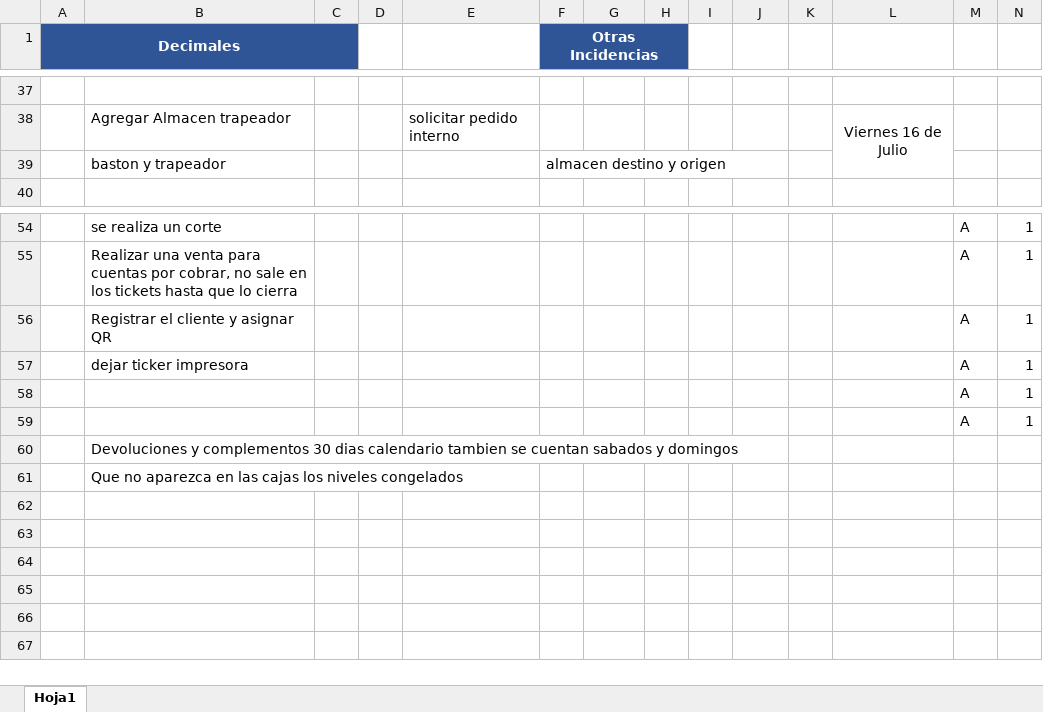
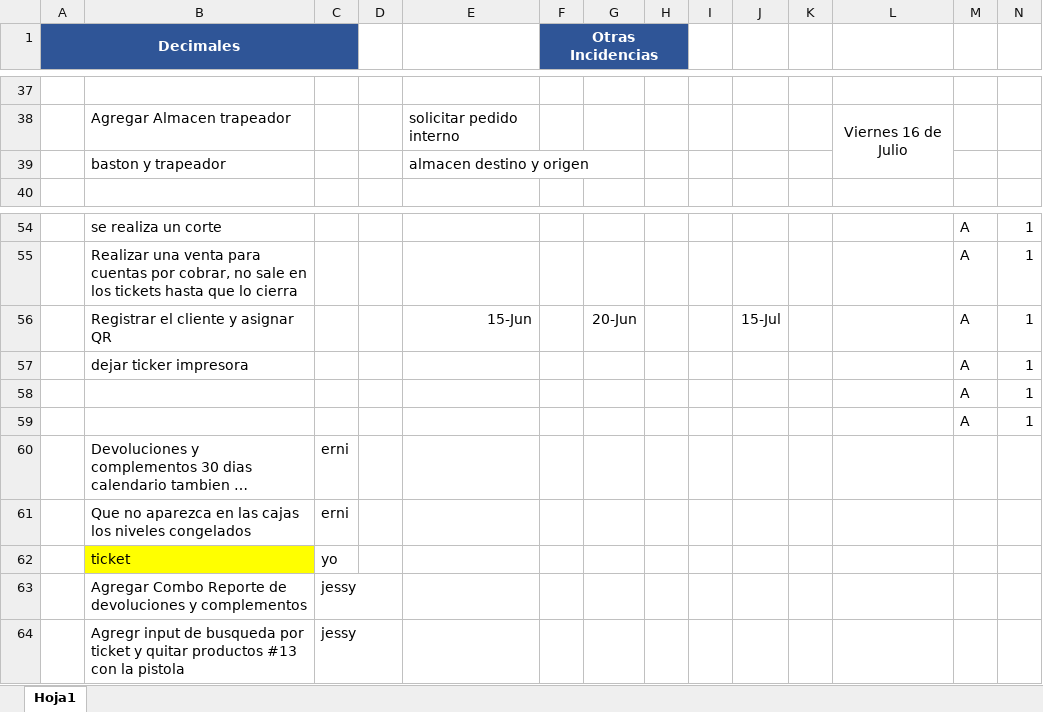
Before and after one commit to varCloud/comercializadora, an Excel workbook: Analisis/SPRINTs/Sprint 8.xlsx, sheet Hoja1, drawn as a sheet; only a part is shown, gaps mark what is left out; long unchanged cells end in …; values as stored, in another font and other column widths than the file's, no borders; removed rows and columns are numbered as before the commit, all else as after; rows hold the shown columns only; the diff names each change by its address in the sheet, - before the commit and + after, or states it on an @@ line.

Commit message:
Sprint 9
Sprint 9

```diff
--- a/Analisis/SPRINTs/Sprint 8.xlsx (sheet Hoja1)
+++ b/Analisis/SPRINTs/Sprint 8.xlsx (sheet Hoja1)
-row 39:  | baston y trapeador |  |  |  | almacen destino y origen
+row 39:  | baston y trapeador |  |  | almacen destino y origen
-E56: (empty)
+E56: 15-Jun
-G56: (empty)
+G56: 20-Jun
-J56: (empty)
+J56: 15-Jul
-C60:C61: (empty)
+C60:C61: erni
+row 62:  | ticket | yo
+row 63:  | Agregar Combo Reporte de devoluciones y complementos | jessy
+row 64:  | Agregr input de busqueda por ticket y quitar productos #13 con la pistola | jessy
```
